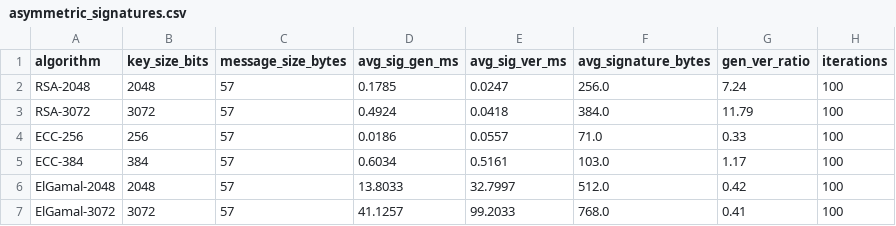
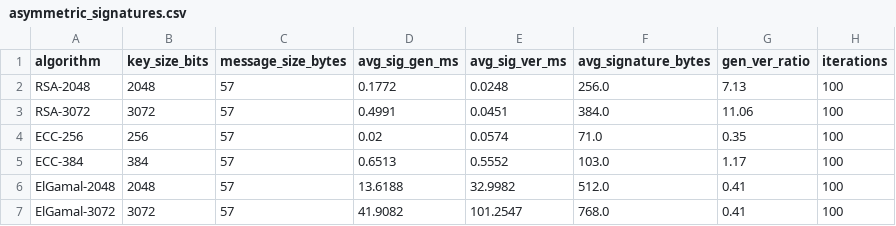
Before and after one commit to khoileuser/analytical-security-report, a CSV file: results/asymmetric/asymmetric_signatures.csv, drawn as a sheet.

```diff
--- a/results/asymmetric/asymmetric_signatures.csv
+++ b/results/asymmetric/asymmetric_signatures.csv
@@ -1,7 +1,7 @@
 algorithm,key_size_bits,message_size_bytes,avg_sig_gen_ms,avg_sig_ver_ms,avg_signature_bytes,gen_ver_ratio,iterations
-RSA-2048,2048,57,0.1785,0.0247,256.0,7.24,100
-RSA-3072,3072,57,0.4924,0.0418,384.0,11.79,100
-ECC-256,256,57,0.0186,0.0557,71.0,0.33,100
-ECC-384,384,57,0.6034,0.5161,103.0,1.17,100
-ElGamal-2048,2048,57,13.8033,32.7997,512.0,0.42,100
-ElGamal-3072,3072,57,41.1257,99.2033,768.0,0.41,100
+RSA-2048,2048,57,0.1772,0.0248,256.0,7.13,100
+RSA-3072,3072,57,0.4991,0.0451,384.0,11.06,100
+ECC-256,256,57,0.02,0.0574,71.0,0.35,100
+ECC-384,384,57,0.6513,0.5552,103.0,1.17,100
+ElGamal-2048,2048,57,13.6188,32.9982,512.0,0.41,100
+ElGamal-3072,3072,57,41.9082,101.2547,768.0,0.41,100
```
Also changed, not shown: results/asymmetric/asymmetric_performance.csv, results/asymmetric/asymmetric_resources.csv, 4 other files.
